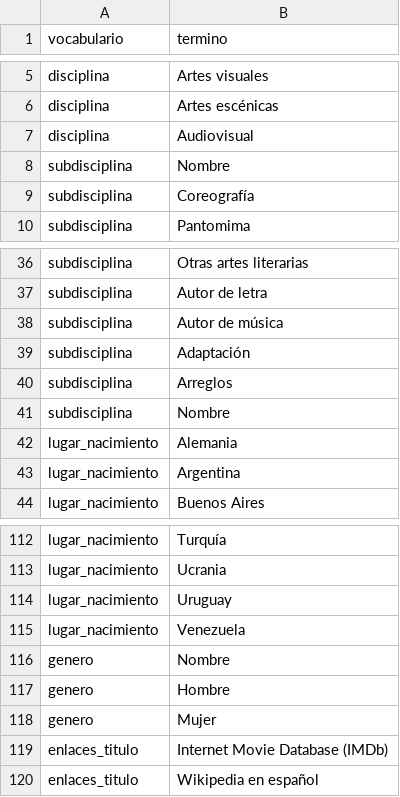
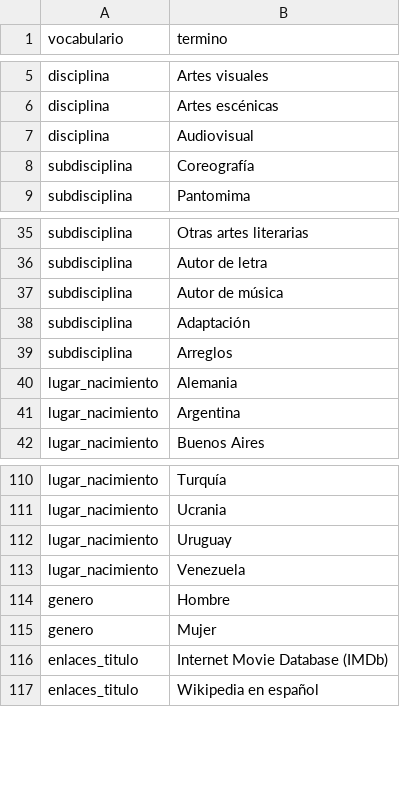
Before and after one commit to autoresar/autores, a CSV file: taxonomia.csv, drawn as a sheet; only a part is shown, gaps mark what is left out; the diff names each change by its address in the sheet, - before the commit and + after, or states it on an @@ line.

Commit message:
Se corrige taxonomia.csv que tenía término 'Nombre' inválido para varios vocabularios

```diff
--- a/taxonomia.csv
+++ b/taxonomia.csv
-row 8: subdisciplina | Nombre
-row 41: subdisciplina | Nombre
-row 116: genero | Nombre
```
